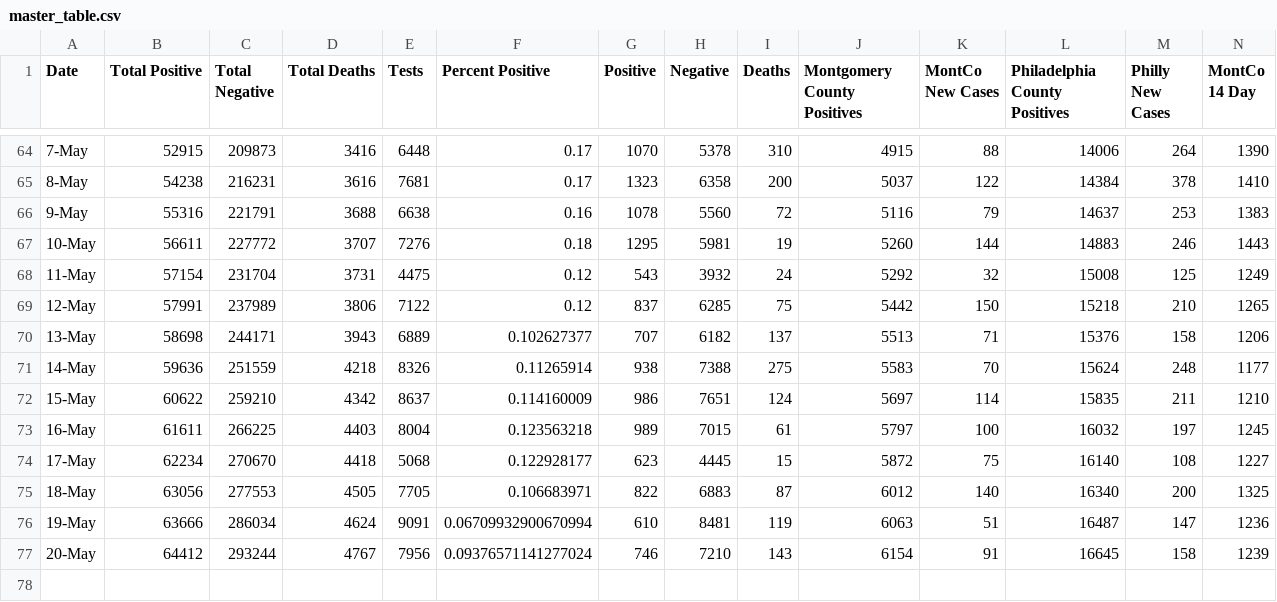
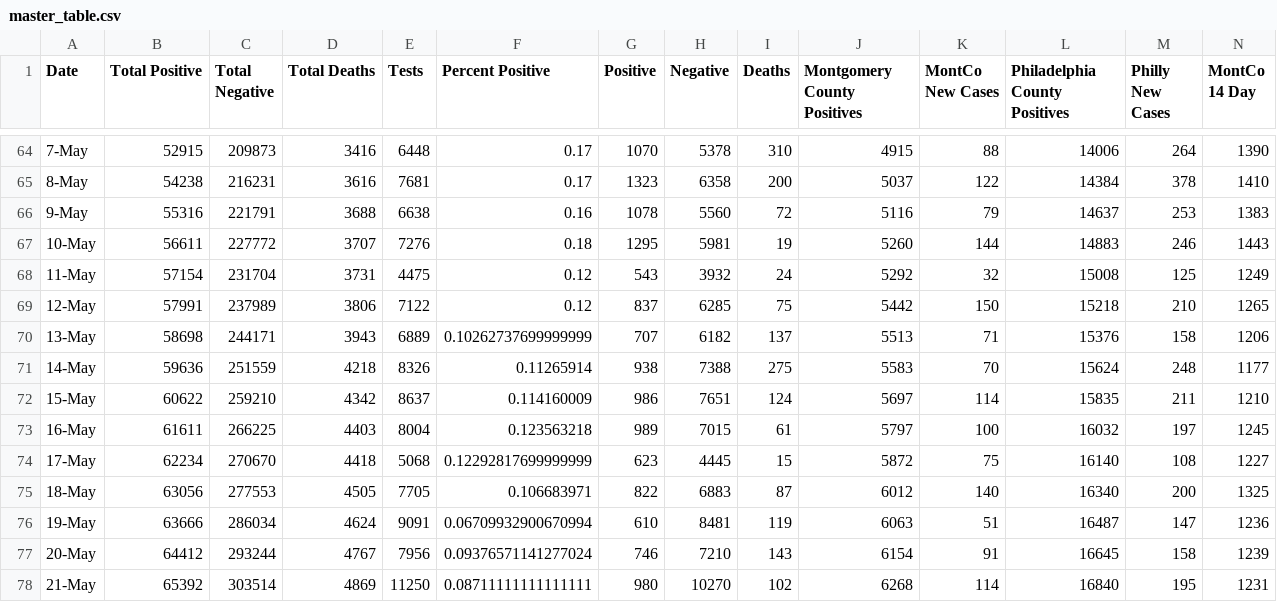
Before and after one commit to david-miron/covid-website, a CSV file: data/master_table.csv, drawn as a sheet; only a part is shown, gaps mark what is left out; rows hold the shown columns only; the diff names each change by its address in the sheet, - before the commit and + after, or states it on an @@ line.

Commit message:
none

```diff
--- a/data/master_table.csv
+++ b/data/master_table.csv
-F70 (Percent Positive): 0.102627377
+F70 (Percent Positive): 0.10262737699999999
-F74 (Percent Positive): 0.122928177
+F74 (Percent Positive): 0.12292817699999999
+row 78: 21-May | 65392 | 303514 | 4869 | 11250 | 0.08711111111111111 | 980 | 10270 | 102 | 6268 | 114 | 16840 | 195 | 1231
```
